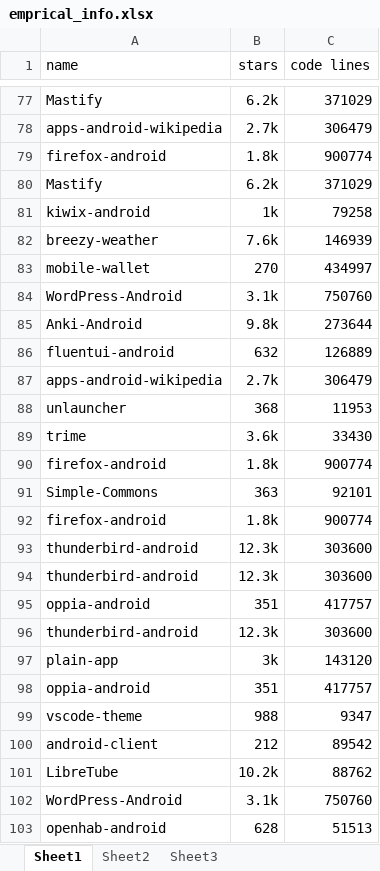
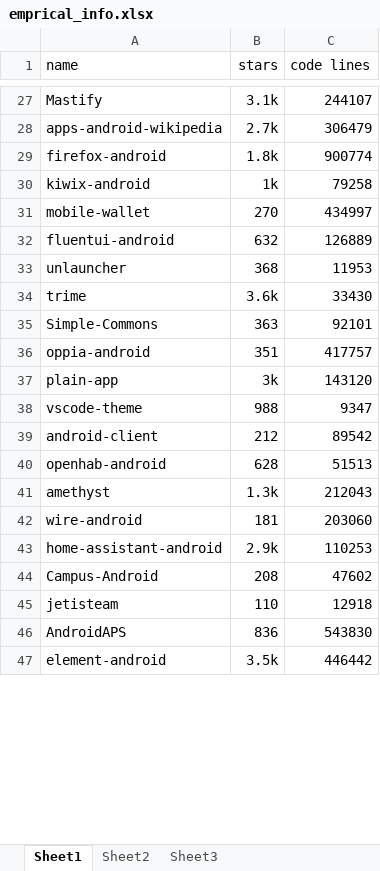
Before and after one commit to good-good-create/DroidPalette, an Excel workbook: emprical_info.xlsx, sheet Sheet1, drawn as a sheet; only a part is shown, gaps mark what is left out; the shorter side is filled out with more unchanged rows; values as stored, in another font and other column widths than the file's, no borders; removed rows and columns are numbered as before the commit, all else as after; the diff covers the shown part only; the diff names each change by its address in the sheet, - before the commit and + after, or states it on an @@ line.

```diff
--- a/emprical_info.xlsx (sheet Sheet1)
+++ b/emprical_info.xlsx (sheet Sheet1)
-B27 (stars): 6.2k
+B27 (stars): 3.1k
-C27 (code lines): 371029
+C27 (code lines): 244107
-row 80: Mastify | 6.2k | 371029
-row 82: breezy-weather | 7.6k | 146939
-row 84: WordPress-Android | 3.1k | 750760
-row 85: Anki-Android | 9.8k | 273644
-row 87: apps-android-wikipedia | 2.7k | 306479
-row 90: firefox-android | 1.8k | 900774
-row 92: firefox-android | 1.8k | 900774
-row 93: thunderbird-android | 12.3k | 303600
-row 94: thunderbird-android | 12.3k | 303600
-row 96: thunderbird-android | 12.3k | 303600
-row 98: oppia-android | 351 | 417757
-row 101: LibreTube | 10.2k | 88762
-row 102: WordPress-Android | 3.1k | 750760
```
Also changed, not shown: 1 added row, 127 removed rows, 2 moved rows and 1 edited cell elsewhere in this sheet.
